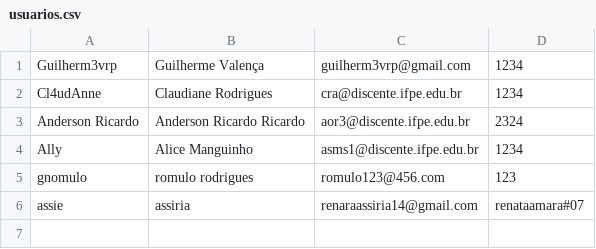
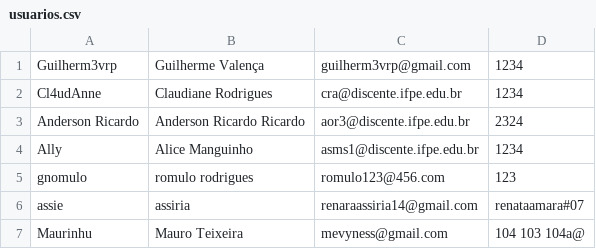
Before and after one commit to Guilhermevalenca/Gearing, a CSV file: src/userCRUD/usuarios.csv, drawn as a sheet.

```diff
--- a/src/userCRUD/usuarios.csv
+++ b/src/userCRUD/usuarios.csv
@@ -6 +6,2 @@ gnomulo,"romulo rodrigues",romulo123@456.com,123
 assie,assiria,renaraassiria14@gmail.com,renataamara#07
+Maurinhu,Mauro Teixeira,mevyness@gmail.com,104 103 104a@
```
Also changed, not shown: 5 other files.
